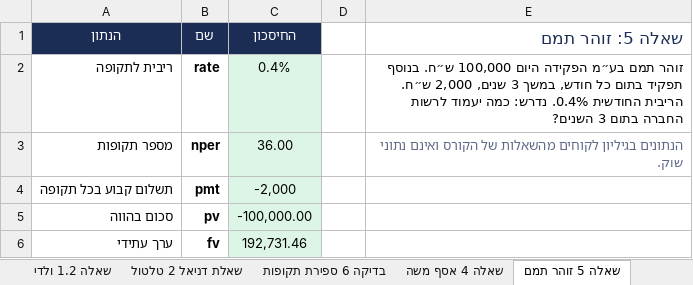
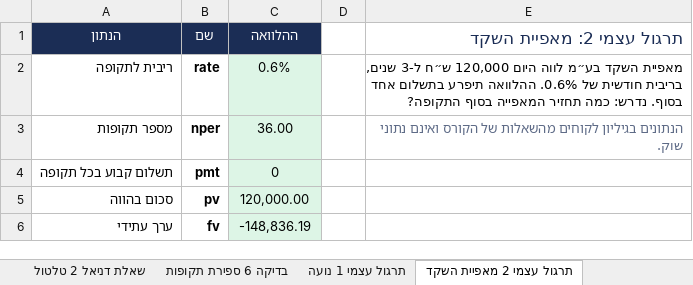
Before and after one commit to shaytsaban/colman-finance-for-managers-mba, an Excel workbook: materials/practice-1-solutions.xlsx, sheet תרגול עצמי 2 מאפיית השקד, drawn as a sheet; values as stored, in another font and other column widths than the file's, no borders; the diff names each change by its address in the sheet, - before the commit and + after, or states it on an @@ line.

```diff
--- a/materials/practice-1-solutions.xlsx (sheet תרגול עצמי 2 מאפיית השקד)
+++ b/materials/practice-1-solutions.xlsx (sheet תרגול עצמי 2 מאפיית השקד)
-sheet tab: שאלה 4 אסף משה
+sheet tab: תרגול עצמי 1 נועה
-sheet tab: שאלה 5 זוהר תמם
+sheet tab: תרגול עצמי 2 מאפיית השקד
-C1: החיסכון
+C1: ההלוואה
-E1: שאלה 5: זוהר תמם
+E1: תרגול עצמי 2: מאפיית השקד
-C2 (ההלוואה): 0.4%
+C2 (ההלוואה): 0.6%
-E2 (תרגול עצמי 2: מאפיית השקד): זוהר תמם בע״מ הפקידה היום 100,000 ש״ח. בנוסף תפקיד בתום כל חודש, במשך 3 שנים, 2,000 ש״ח. הריבית החודשית 0.4%. נדרש: כמה יעמוד לרשות החברה בתום 3 השנים?
+E2 (תרגול עצמי 2: מאפיית השקד): מאפיית השקד בע״מ לווה היום 120,000 ש״ח ל-3 שנים, בריבית חודשית של 0.6%. ההלוואה תיפרע בתשלום אחד בסוף. נדרש: כמה תחזיר המאפייה בסוף התקופה?
-C4 (ההלוואה): -2,000
+C4 (ההלוואה): 0
-C5 (ההלוואה): -100,000.00
+C5 (ההלוואה): 120,000.00
-C6 (ההלוואה): 192,731.46
+C6 (ההלוואה): -148,836.19
```
Also changed, not shown: sheet תרגול עצמי 3 שני בנקים, sheet תרגול עצמי 1 נועה, sheet הוראות, other sheet tabs, charts or pictures, materials/practice-1.xlsx, 12 other files.
